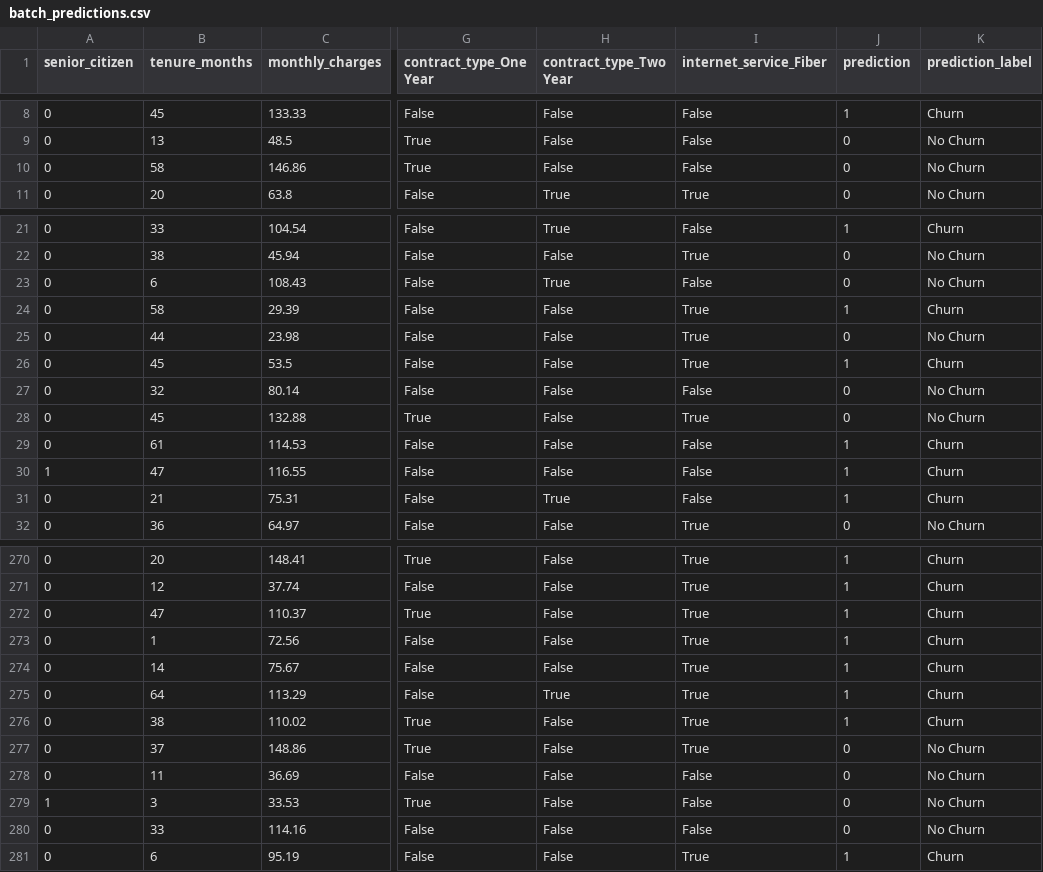
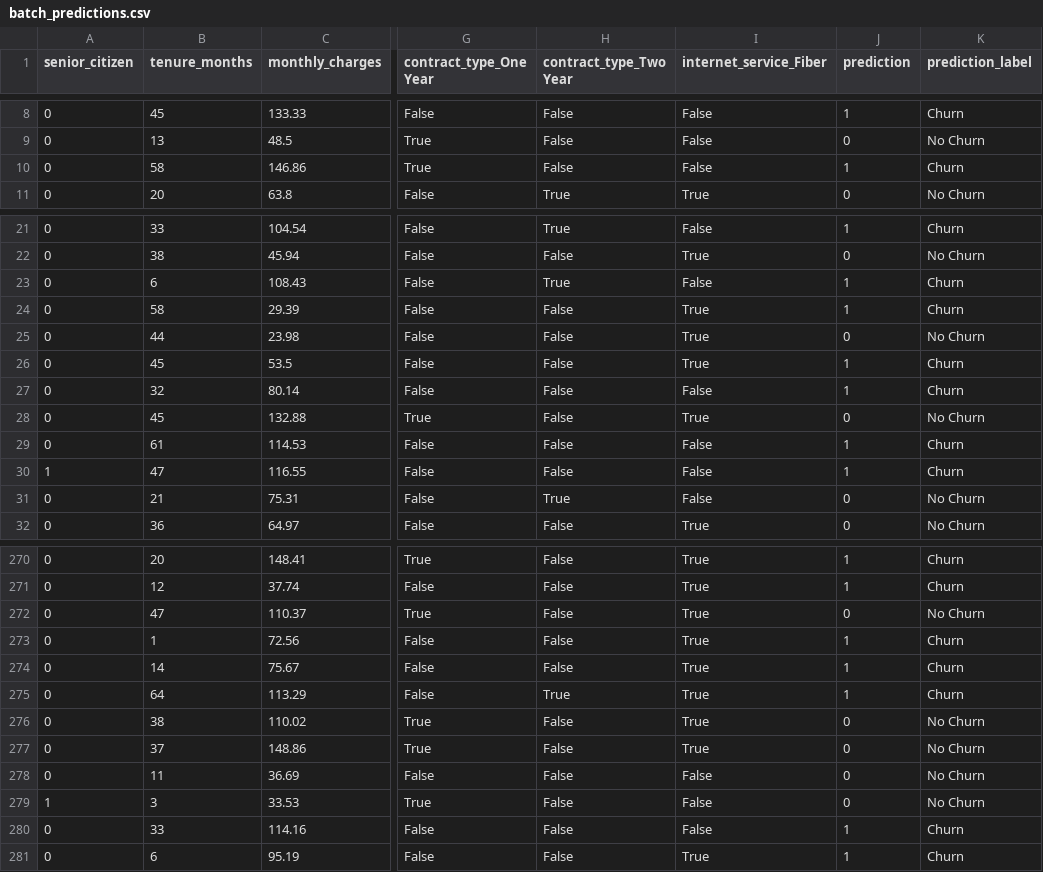
Before and after one commit to hmoralesblas/telco-churn-mlops-hmb, a CSV file: data/batch_predictions.csv, drawn as a sheet; only a part is shown, gaps mark what is left out; the diff covers the shown part only; the diff names each change by its address in the sheet, - before the commit and + after, or states it on an @@ line.

Commit message:
Deploy Modelo de predicción ChurnAPI (#1)
* PreparEntrenarModeloPredictivo

Preparar datos, entrenar, exponer modelo en EndPoint

* PreparEntrenarModeloPredictivoV2

Preparar datos, entrenar, exponer modelo en EndPointV2
se adiciono try:  PROJECT_ROOT Path(__file__).resolve().parent.parent

* CargaArchivo telco_customer_churnMlops

CargaArchivo telco_customer_churnMlops

* ActualizandoRutas

* RevisandoRutasV2

* AjusteErrorRutaV5

* ActualizandoRutasTrain_batchPredcit

```diff
--- a/data/batch_predictions.csv
+++ b/data/batch_predictions.csv
-J10 (prediction): 0
+J10 (prediction): 1
-K10 (prediction_label): No Churn
+K10 (prediction_label): Churn
-J23 (prediction): 0
+J23 (prediction): 1
-K23 (prediction_label): No Churn
+K23 (prediction_label): Churn
-J27 (prediction): 0
+J27 (prediction): 1
-K27 (prediction_label): No Churn
+K27 (prediction_label): Churn
-J31 (prediction): 1
+J31 (prediction): 0
-K31 (prediction_label): Churn
+K31 (prediction_label): No Churn
-J272 (prediction): 1
+J272 (prediction): 0
-K272 (prediction_label): Churn
+K272 (prediction_label): No Churn
-J276 (prediction): 1
+J276 (prediction): 0
-K276 (prediction_label): Churn
+K276 (prediction_label): No Churn
-J280 (prediction): 0
+J280 (prediction): 1
-K280 (prediction_label): No Churn
+K280 (prediction_label): Churn
```
Also changed, not shown: 44 edited cells elsewhere in this file, 7 other files.
